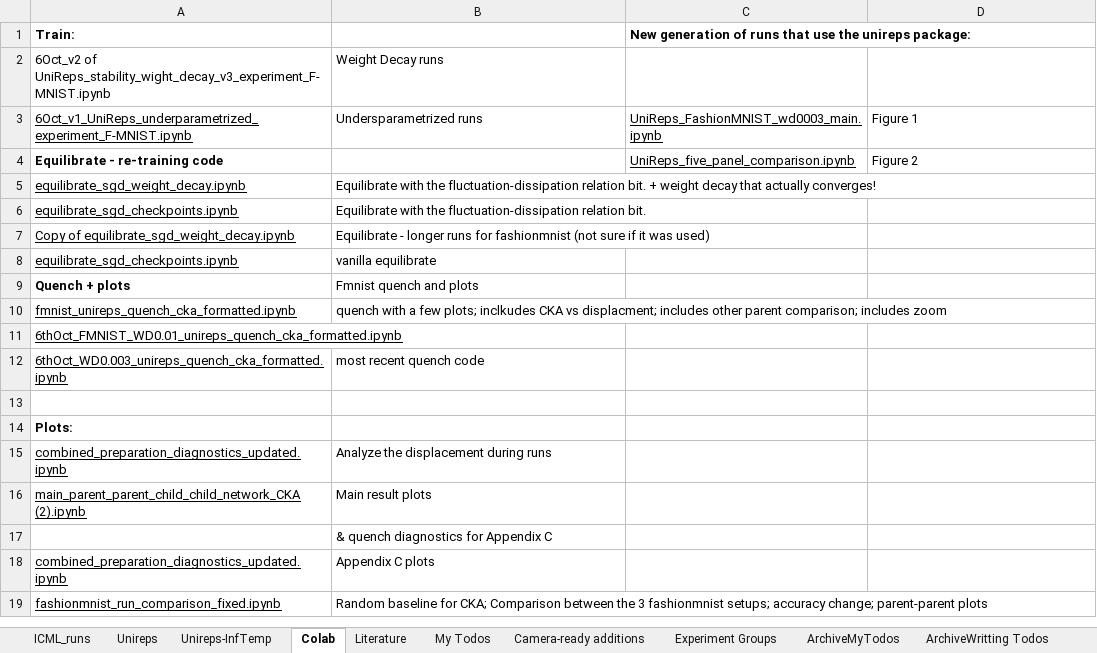
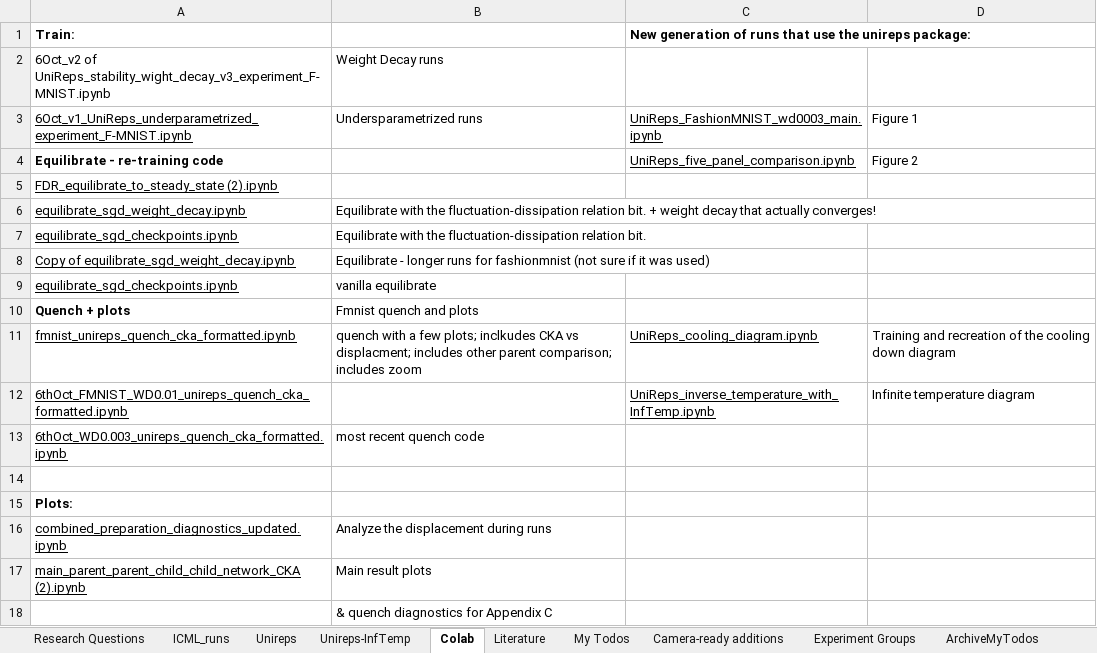
Before and after one commit to marjankowskam/Comparing_Dynamics, an Excel workbook: data/Comparing_Dynamics (1).xlsx, sheet Colab, drawn as a sheet; only a part is shown; the shorter side is filled out with more unchanged rows; values as stored, in another font and other column widths than the file's, no borders; charts and pictures not drawn; addresses are those after the commit; the diff names each change by its address in the sheet, - before the commit and + after, or states it on an @@ line.

```diff
--- a/data/Comparing_Dynamics (1).xlsx (sheet Colab)
+++ b/data/Comparing_Dynamics (1).xlsx (sheet Colab)
+sheet tab: Research Questions
+row 5: FDR_equilibrate_to_steady_state (2).ipynb
-C11: (empty)
+C11: UniReps_cooling_diagram.ipynb
-D11: (empty)
+D11: Training and recreation of the cooling down diagram
-C12: (empty)
+C12: UniReps_inverse_temperature_with_InfTemp.ipynb
-D12: (empty)
+D12: Infinite temperature diagram
```
Also changed, not shown: sheet Unireps, sheet My Todos, sheet Literature, charts or pictures.
